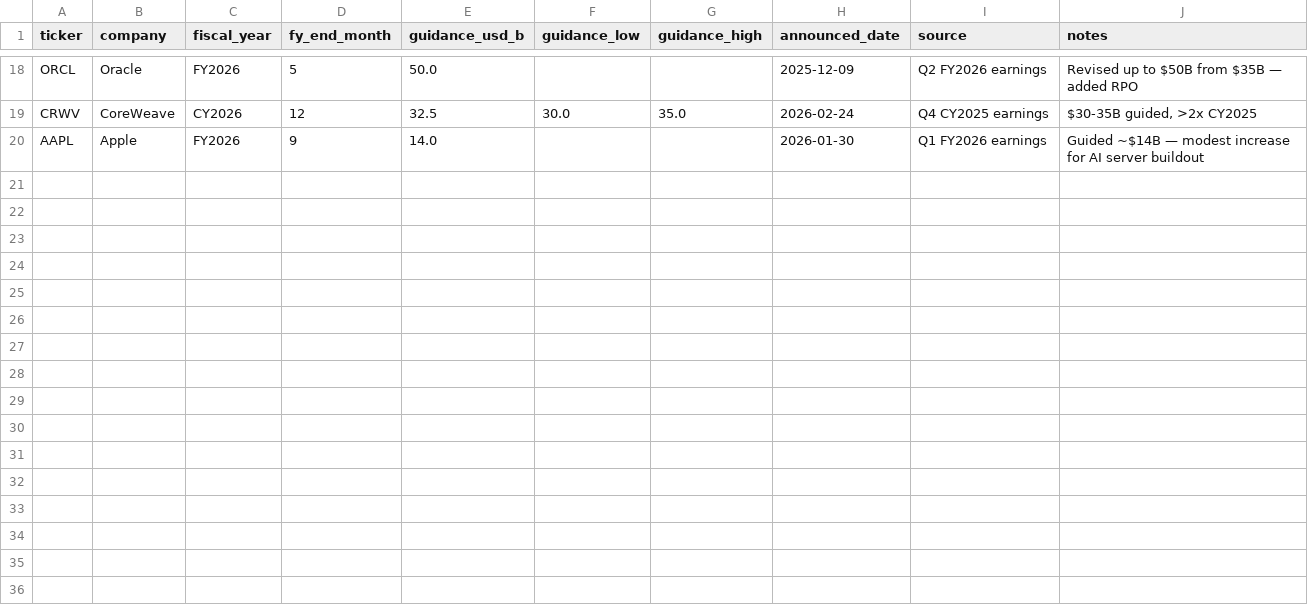
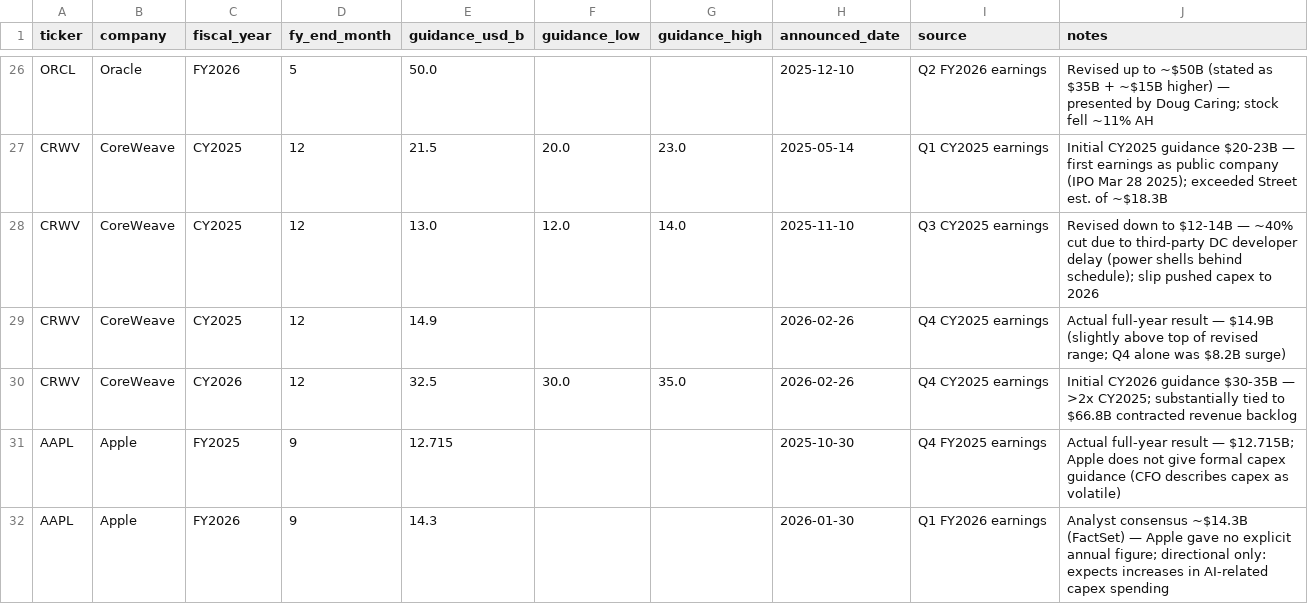
Before and after one commit to cutout-z/ai-dc-dashboard, a CSV file: data/reference/capex_guidance_history.csv, drawn as a sheet; only a part is shown, gaps mark what is left out; addresses are those after the commit; the diff covers the shown part only; the diff names each change by its address in the sheet, - before the commit and + after, or states it on an @@ line.

Commit message:
Session cleanup: CAPEX guidance history — research revisions, fix data errors
- capex_guidance_history.csv: full audit against primary sources
  - Fix Alphabet CY2025: remove non-existent $50B initial; $75B was the real initial (Q4 CY2024)
  - Add Alphabet CY2025 revisions: $85B (Q2 Jul 2025) → $91-93B (Q3 Oct 2025)
  - Fix Meta CY2025: remove $37-40B Oct 2024 row (was CY2024 guidance); add Q1/Q2/Q3 2025 revisions ($64-72B → $66-72B → $70-72B)
  - Add Amazon CY2025 Q3 revision: ~$125B (Oct 30 2025) — first time explicit annual figure stated
  - Add Oracle FY2025 full history: initial ~$13.8B (Jun 2024) → >$16B (Mar 2025) → $21.2B actual
  - Add Oracle FY2026 true initial: >$25B (Jun 11 2025) before the $35B at Q1; fix Q2 date to Dec 10
  - Add CoreWeave CY2025 full history: $20-23B initial (May 2025) → cut to $12-14B (Nov 2025, power shell delays) → $14.9B actual
  - Fix CoreWeave CY2026 date: Feb 26 not Feb 24
  - Note Apple and Microsoft do not give formal annual capex guidance (figures are analyst consensus)
- capex_guidance.csv: update prior_guidance fields for completed years; add clarifying notes throughout

```diff
--- a/data/reference/capex_guidance_history.csv
+++ b/data/reference/capex_guidance_history.csv
-H26 (announced_date): 2025-12-09
+H26 (announced_date): 2025-12-10
-J26 (notes): …up to $50B from $35B — added RPO
+J26 (notes): …up to ~$50B (stated as $35B + ~$15B higher) — presented by Doug Caring; stock fell ~11% AH
+row 27: CRWV | CoreWeave | CY2025 | 12 | 21.5 | 20.0 | 23.0 | 2025-05-14 | Q1 CY2025 earnings | Initial CY2025 guidance $20-23B — first earnings as public company (IPO Mar 28 2025); exceeded Street est. of ~$18.3B
+row 28: CRWV | CoreWeave | CY2025 | 12 | 13.0 | 12.0 | 14.0 | 2025-11-10 | Q3 CY2025 earnings | Revised down to $12-14B — ~40% cut due to third-party DC developer delay (power shells behind schedule); slip pushed capex to 2026
+row 29: CRWV | CoreWeave | CY2025 | 12 | 14.9 |  |  | 2026-02-26 | Q4 CY2025 earnings | Actual full-year result — $14.9B (slightly above top of revised range; Q4 alone was $8.2B surge)
-H30 (announced_date): 2026-02-24
+H30 (announced_date): 2026-02-26
-J30 (notes): $30-35B guided, >2x CY2025
+J30 (notes): Initial CY2026 guidance $30-35B — >2x CY2025; substantially tied to $66.8B contracted revenue backlog
+row 31: AAPL | Apple | FY2025 | 9 | 12.715 |  |  | 2025-10-30 | Q4 FY2025 earnings | Actual full-year result — $12.715B; Apple does not give formal capex guidance (CFO describes capex as volatile)
-E32 (guidance_usd_b): 14.0
+E32 (guidance_usd_b): 14.3
-J32 (notes): Guided ~$14B — modest increase for AI server buildout
+J32 (notes): Analyst consensus ~$14.3B (FactSet) — Apple gave no explicit annual figure; directional only: expects increases in AI-related capex spending
```
Also changed, not shown: 9 added rows, 1 removed row and 21 edited cells elsewhere in this file, data/reference/capex_guidance.csv.
